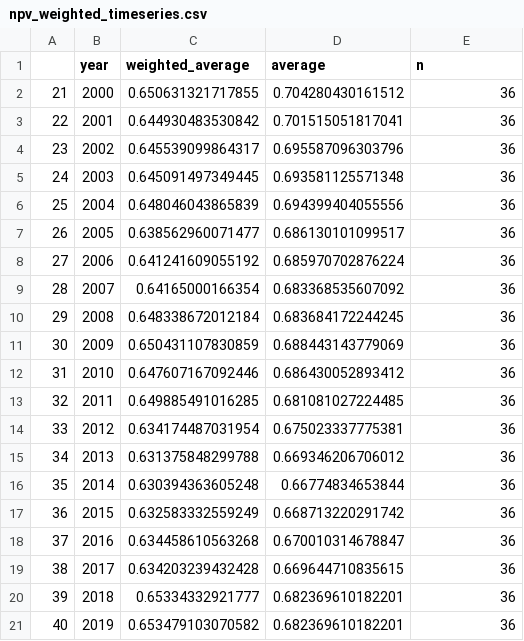
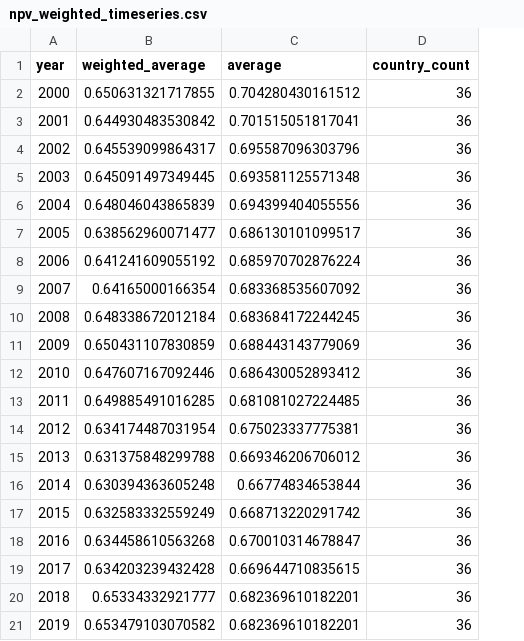
Before and after one commit to TaxFoundation/capital-cost-recovery, a CSV file: final-outputs/npv_weighted_timeseries.csv, drawn as a sheet; removed rows and columns are numbered as before the commit, all else as after; the diff names each change by its address in the sheet, - before the commit and + after, or states it on an @@ line.

```diff
--- a/final-outputs/npv_weighted_timeseries.csv
+++ b/final-outputs/npv_weighted_timeseries.csv
-column A, rows 2-21: 21 | 22 | 23 | 24 | 25 | 26 | 27 | 28 | 29 | 30 | 31 | 32 | 33 | 34 | 35 | 36 | 37 | 38 | 39 | 40
-D1: n
+D1: country_count
```
Also changed, not shown: 1 other file.
